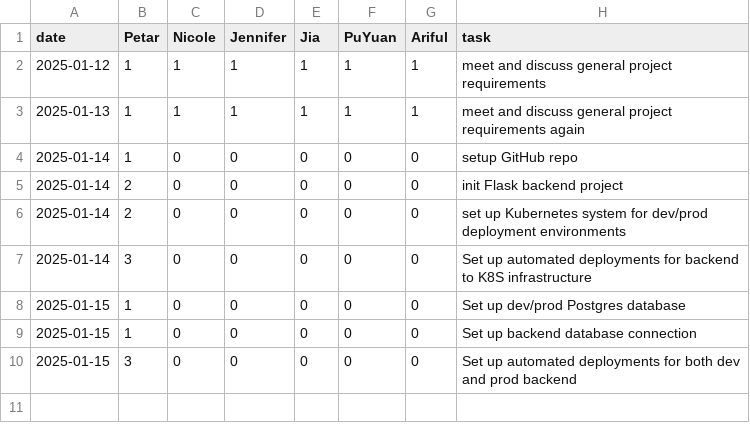
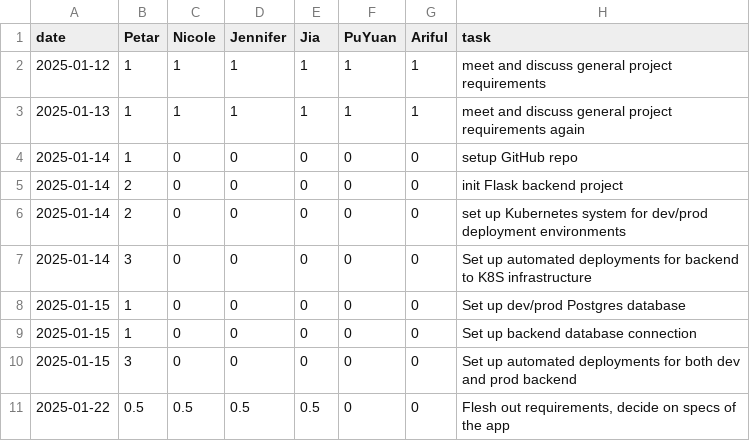
Before and after one commit to pvico12/expense-tracker, a CSV file: timelog.csv, drawn as a sheet.

Commit message:
Update timelog.csv

```diff
--- a/timelog.csv
+++ b/timelog.csv
@@ -10 +10,2 @@ date,Petar,Nicole,Jennifer,Jia,PuYuan,Ariful,task
 2025-01-15,3,0,0,0,0,0,Set up automated deployments for both dev and prod backend
+2025-01-22,0.5,0.5,0.5,0.5,0,0,"Flesh out requirements, decide on specs of the app"
```
